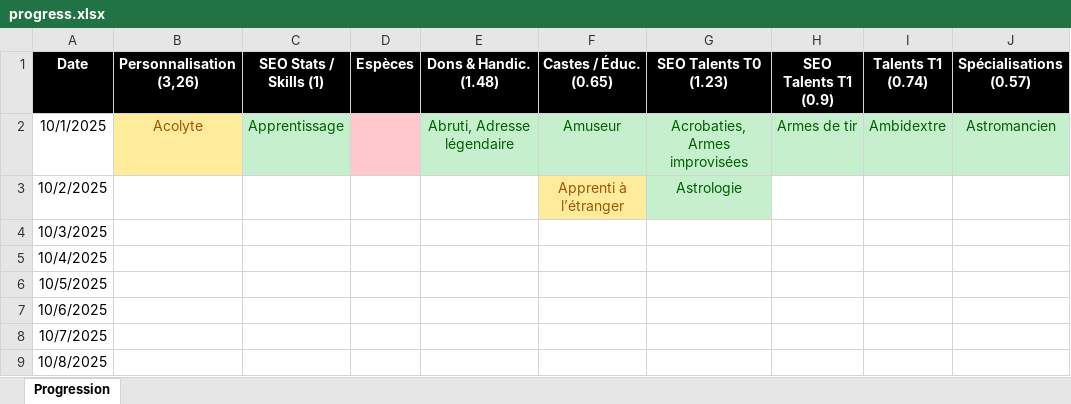
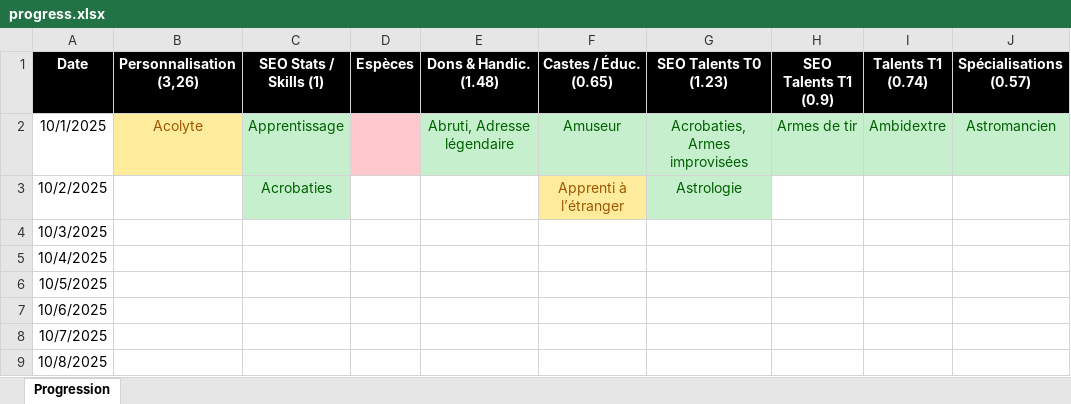
Before and after one commit to SkillCraftRPG/www, an Excel workbook: progress.xlsx, sheet Progression, drawn as a sheet; only a part is shown; values as stored, in another font and other column widths than the file's, no borders; the diff names each change by its address in the sheet, - before the commit and + after, or states it on an @@ line.

Commit message:
skills

```diff
--- a/progress.xlsx (sheet Progression)
+++ b/progress.xlsx (sheet Progression)
-C3 (SEO Stats / Skills (1)): (empty)
+C3 (SEO Stats / Skills (1)): Acrobaties
-C3 fill: none
+C3 fill: #C6EFCE
```
Also changed, not shown: 7 other files.
